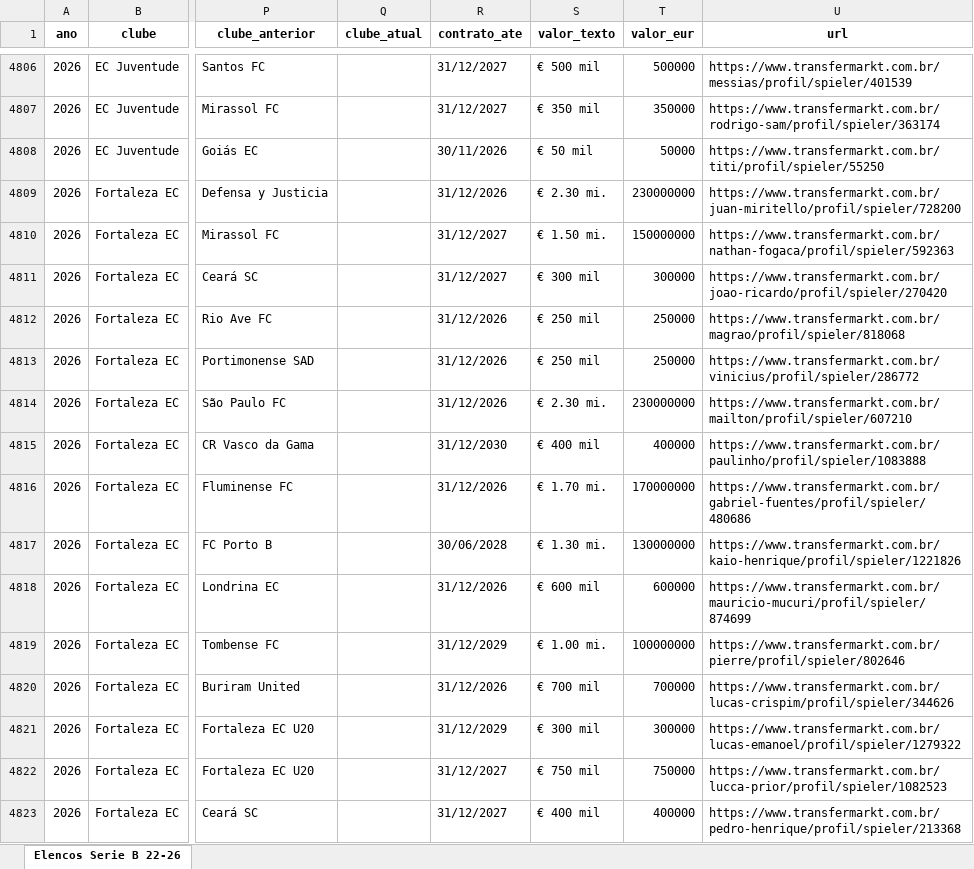
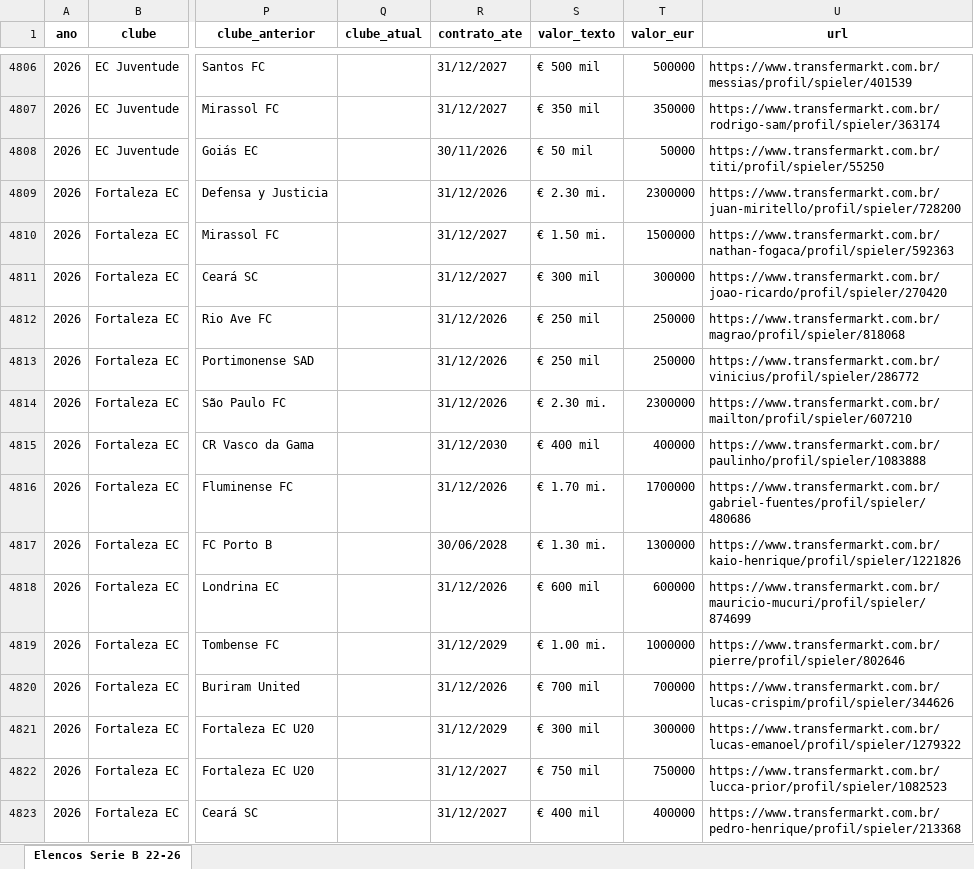
Before and after one commit to henriquesimoessilva3-png/santa-cruz-2027, an Excel workbook: dados/serieb_elencos.xlsx, sheet Elencos Serie B 22-26, drawn as a sheet; only a part is shown, gaps mark what is left out; values as stored, in another font and other column widths than the file's, no borders; the diff covers the shown part only; the diff names each change by its address in the sheet, - before the commit and + after, or states it on an @@ line.

```diff
--- a/dados/serieb_elencos.xlsx (sheet Elencos Serie B 22-26)
+++ b/dados/serieb_elencos.xlsx (sheet Elencos Serie B 22-26)
-T4809 (valor_eur): 230000000
+T4809 (valor_eur): 2300000
-T4810 (valor_eur): 150000000
+T4810 (valor_eur): 1500000
-T4814 (valor_eur): 230000000
+T4814 (valor_eur): 2300000
-T4816 (valor_eur): 170000000
+T4816 (valor_eur): 1700000
-T4817 (valor_eur): 130000000
+T4817 (valor_eur): 1300000
-T4819 (valor_eur): 100000000
+T4819 (valor_eur): 1000000
```
Also changed, not shown: 411 edited cells elsewhere in this sheet, 3 other files.
